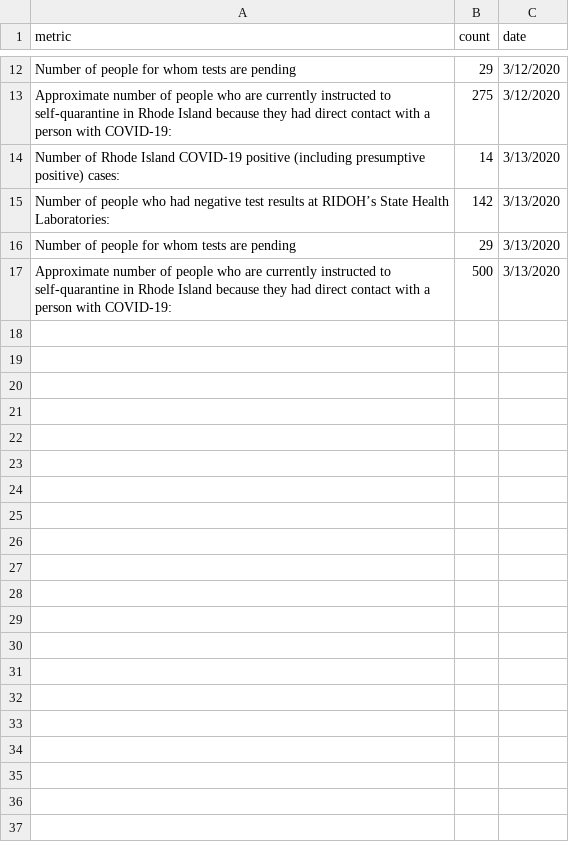
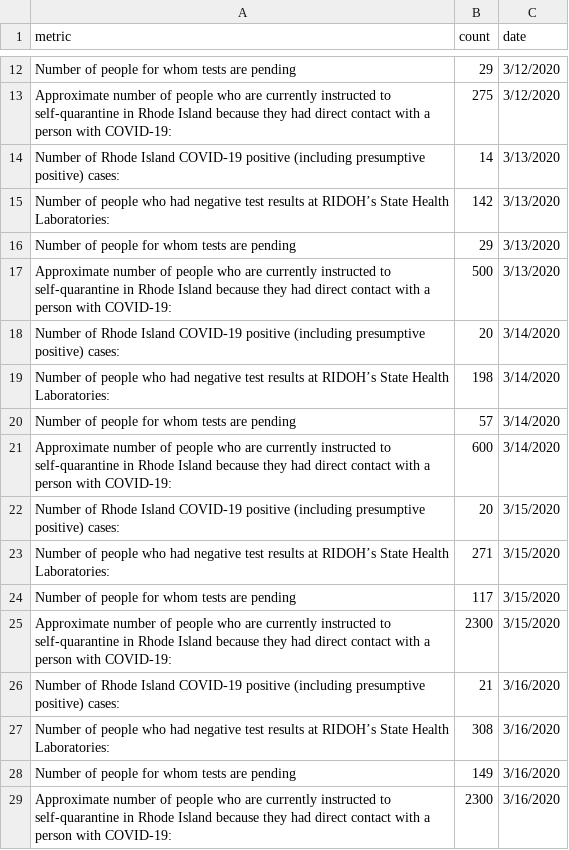
Before and after one commit to SmirkyGraphs/Python-Notebooks, a CSV file: ri-covid-19-tracker/data/raw/ri-covid-19.csv, drawn as a sheet; only a part is shown, gaps mark what is left out; the diff names each change by its address in the sheet, - before the commit and + after, or states it on an @@ line.

Commit message:
Update ri-covid-19.csv

```diff
--- a/ri-covid-19-tracker/data/raw/ri-covid-19.csv
+++ b/ri-covid-19-tracker/data/raw/ri-covid-19.csv
+row 18: Number of Rhode Island COVID-19 positive (including presumptive positive) cases: | 20 | 3/14/2020
+row 19: Number of people who had negative test results at RIDOH’s State Health Laboratories: | 198 | 3/14/2020
+row 20: Number of people for whom tests are pending | 57 | 3/14/2020
+row 21: Approximate number of people who are currently instructed to self-quarantine in Rhode Island because they had direct contact with a person with COVID-19: | 600 | 3/14/2020
+row 22: Number of Rhode Island COVID-19 positive (including presumptive positive) cases: | 20 | 3/15/2020
+row 23: Number of people who had negative test results at RIDOH’s State Health Laboratories: | 271 | 3/15/2020
+row 24: Number of people for whom tests are pending | 117 | 3/15/2020
+row 25: Approximate number of people who are currently instructed to self-quarantine in Rhode Island because they had direct contact with a person with COVID-19: | 2300 | 3/15/2020
+row 26: Number of Rhode Island COVID-19 positive (including presumptive positive) cases: | 21 | 3/16/2020
+row 27: Number of people who had negative test results at RIDOH’s State Health Laboratories: | 308 | 3/16/2020
+row 28: Number of people for whom tests are pending | 149 | 3/16/2020
+row 29: Approximate number of people who are currently instructed to self-quarantine in Rhode Island because they had direct contact with a person with COVID-19: | 2300 | 3/16/2020
```
